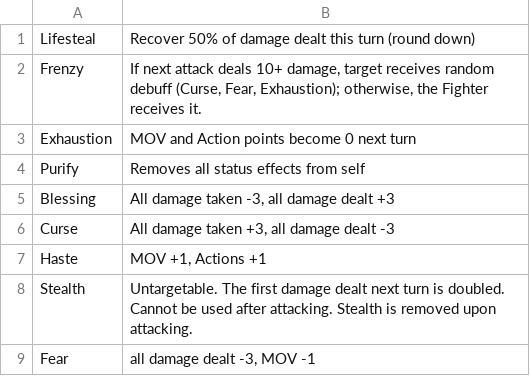
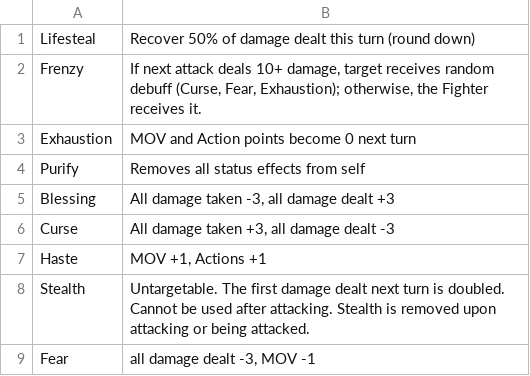
Before and after one commit to taekyung00/CodePistols_DragonicTactics, a CSV file: project/DragonicTactics/Assets/Data/status_effect.csv, drawn as a sheet.

```diff
--- a/project/DragonicTactics/Assets/Data/status_effect.csv
+++ b/project/DragonicTactics/Assets/Data/status_effect.csv
@@ -7,3 +7,3 @@ Curse,"All damage taken +3, all damage dealt -3"
 Haste,"MOV +1, Actions +1"
-Stealth,Untargetable. The first damage dealt next turn is doubled. Cannot be used after attacking. Stealth is removed upon attacking.
+Stealth,Untargetable. The first damage dealt next turn is doubled. Cannot be used after attacking. Stealth is removed upon attacking or being attacked.
 Fear,"all damage dealt -3, MOV -1"
```
Also changed, not shown: 4 other files.
